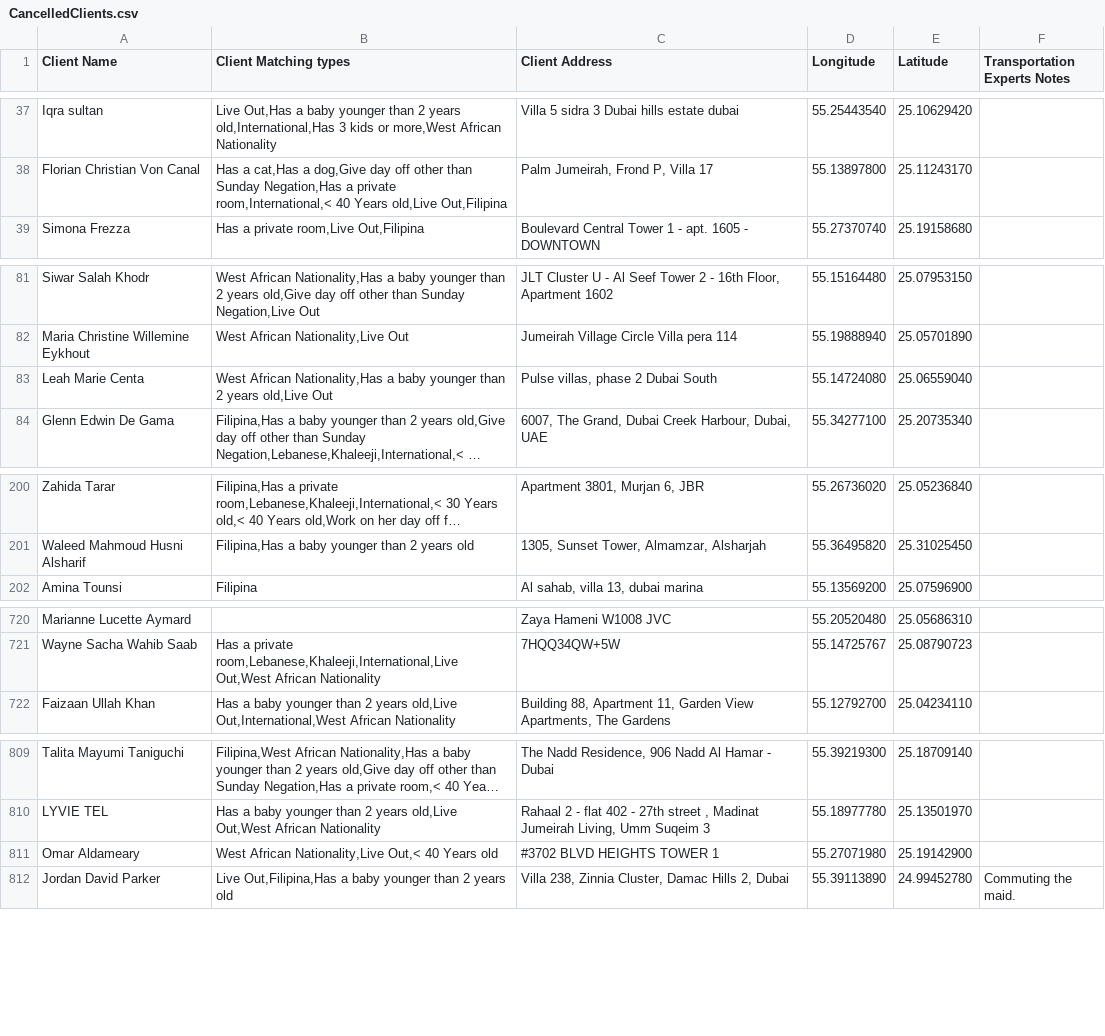
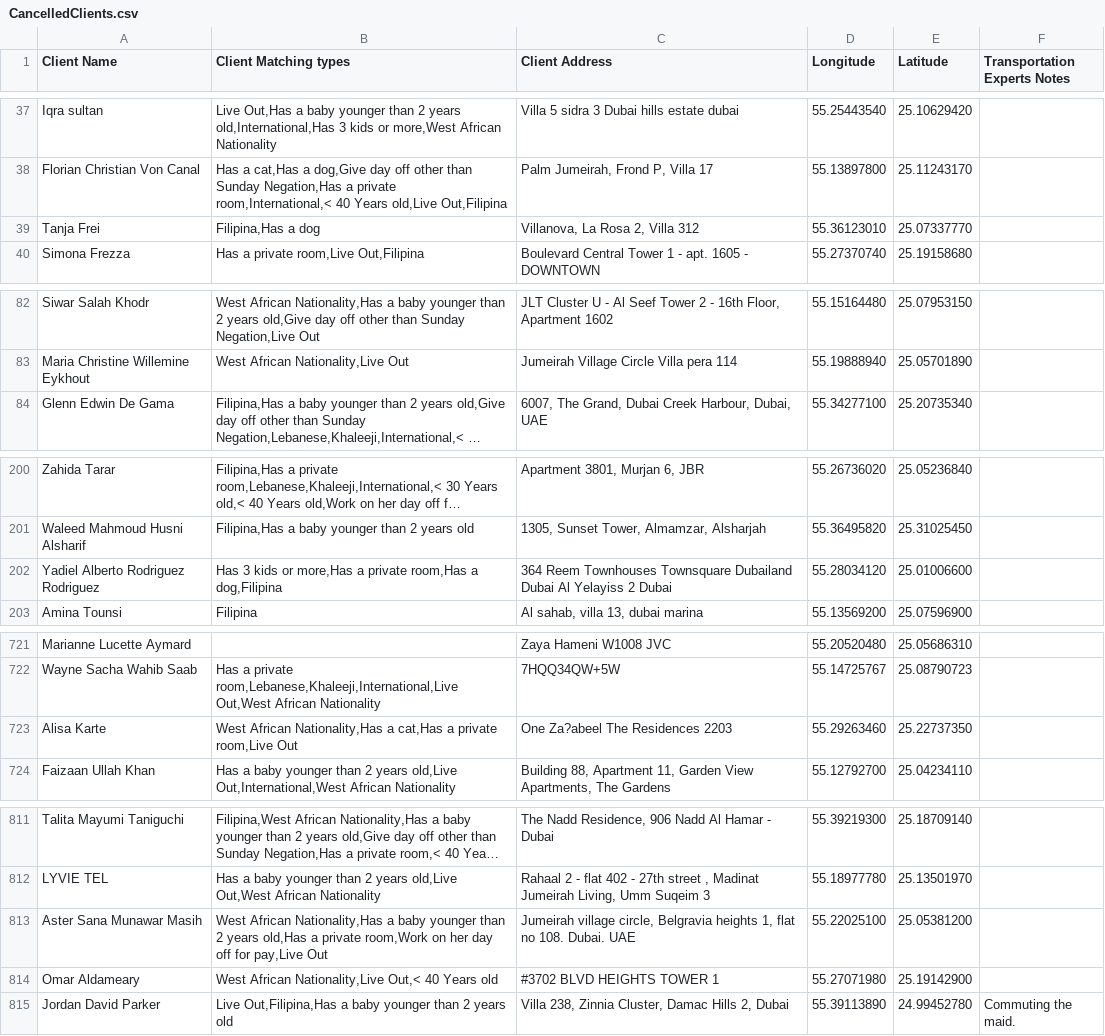
Before and after one commit to charbelchdid/map, a CSV file: CancelledClients.csv, drawn as a sheet; only a part is shown, gaps mark what is left out; long unchanged cells end in …; removed rows and columns are numbered as before the commit, all else as after; the diff covers the shown part only; the diff names each change by its address in the sheet, - before the commit and + after, or states it on an @@ line.

Commit message:
Update Live-out Clients Tracking   AVAILABLE CSV on 2025-07-04T21:33:49.771Z

```diff
--- a/CancelledClients.csv
+++ b/CancelledClients.csv
+row 39: Tanja Frei | Filipina,Has a dog | Villanova, La Rosa 2, Villa 312 | 55.36123010 | 25.07337770
-row 83: Leah Marie Centa | West African Nationality,Has a baby younger than 2 years old,Live Out | Pulse villas, phase 2 Dubai South | 55.14724080 | 25.06559040
+row 202: Yadiel Alberto Rodriguez Rodriguez | Has 3 kids or more,Has a private room,Has a dog,Filipina | 364 Reem Townhouses Townsquare Dubailand Dubai Al Yelayiss 2 Dubai | 55.28034120 | 25.01006600
+row 723: Alisa Karte | West African Nationality,Has a cat,Has a private room,Live Out | One Za?abeel The Residences 2203 | 55.29263460 | 25.22737350
+row 813: Aster Sana Munawar Masih | West African Nationality,Has a baby younger than 2 years old,Has a private room,Work on her day off for pay,Live Out | Jumeirah village circle, Belgravia heights 1, flat no 108. Dubai. UAE | 55.22025100 | 25.05381200
```
Also changed, not shown: 1 added row and 8 edited cells elsewhere in this file.
